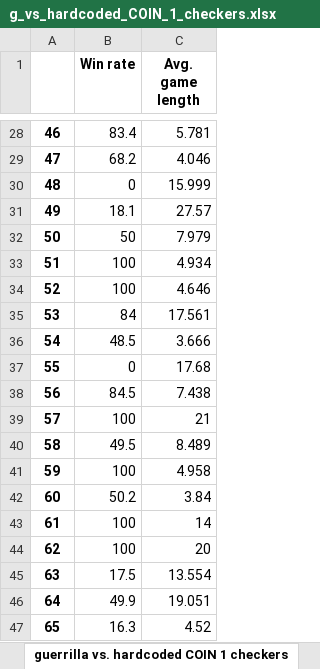
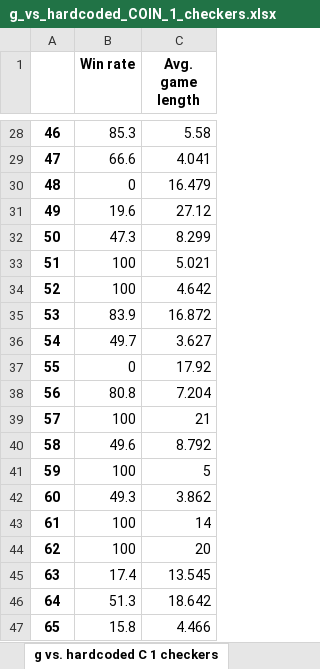
Before and after one commit to Kraakan/GuerrillaCheckersAI, an Excel workbook: data/g_vs_hardcoded_COIN_1_checkers.xlsx, sheet g vs. hardcoded C 1 checkers, drawn as a sheet; only a part is shown, gaps mark what is left out; values as stored, in another font and other column widths than the file's, no borders; the diff covers the shown part only; the diff names each change by its address in the sheet, - before the commit and + after, or states it on an @@ line.

```diff
--- a/data/g_vs_hardcoded_COIN_1_checkers.xlsx (sheet g vs. hardcoded C 1 checkers)
+++ b/data/g_vs_hardcoded_COIN_1_checkers.xlsx (sheet g vs. hardcoded C 1 checkers)
-sheet tab: guerrilla vs. hardcoded COIN 1 checkers
+sheet tab: g vs. hardcoded C 1 checkers
-B28 (Win rate): 83.4
+B28 (Win rate): 85.3
-C28 (Avg. game length): 5.781
+C28 (Avg. game length): 5.58
-B29 (Win rate): 68.2
+B29 (Win rate): 66.6
-C29 (Avg. game length): 4.046
+C29 (Avg. game length): 4.041
-C30 (Avg. game length): 15.999
+C30 (Avg. game length): 16.479
-B31 (Win rate): 18.1
+B31 (Win rate): 19.6
-C31 (Avg. game length): 27.57
+C31 (Avg. game length): 27.12
-B32 (Win rate): 50
+B32 (Win rate): 47.3
-C32 (Avg. game length): 7.979
+C32 (Avg. game length): 8.299
-C33 (Avg. game length): 4.934
+C33 (Avg. game length): 5.021
-C34 (Avg. game length): 4.646
+C34 (Avg. game length): 4.642
-B35 (Win rate): 84
+B35 (Win rate): 83.9
-C35 (Avg. game length): 17.561
+C35 (Avg. game length): 16.872
-B36 (Win rate): 48.5
+B36 (Win rate): 49.7
-C36 (Avg. game length): 3.666
+C36 (Avg. game length): 3.627
-C37 (Avg. game length): 17.68
+C37 (Avg. game length): 17.92
-B38 (Win rate): 84.5
+B38 (Win rate): 80.8
-C38 (Avg. game length): 7.438
+C38 (Avg. game length): 7.204
-B40 (Win rate): 49.5
+B40 (Win rate): 49.6
-C40 (Avg. game length): 8.489
+C40 (Avg. game length): 8.792
-C41 (Avg. game length): 4.958
+C41 (Avg. game length): 5
-B42 (Win rate): 50.2
+B42 (Win rate): 49.3
-C42 (Avg. game length): 3.84
+C42 (Avg. game length): 3.862
-B45 (Win rate): 17.5
+B45 (Win rate): 17.4
-C45 (Avg. game length): 13.554
+C45 (Avg. game length): 13.545
-B46 (Win rate): 49.9
+B46 (Win rate): 51.3
-C46 (Avg. game length): 19.051
+C46 (Avg. game length): 18.642
-B47 (Win rate): 16.3
+B47 (Win rate): 15.8
-C47 (Avg. game length): 4.52
+C47 (Avg. game length): 4.466
```
Also changed, not shown: 31 edited cells elsewhere in this sheet, 2 other files.
